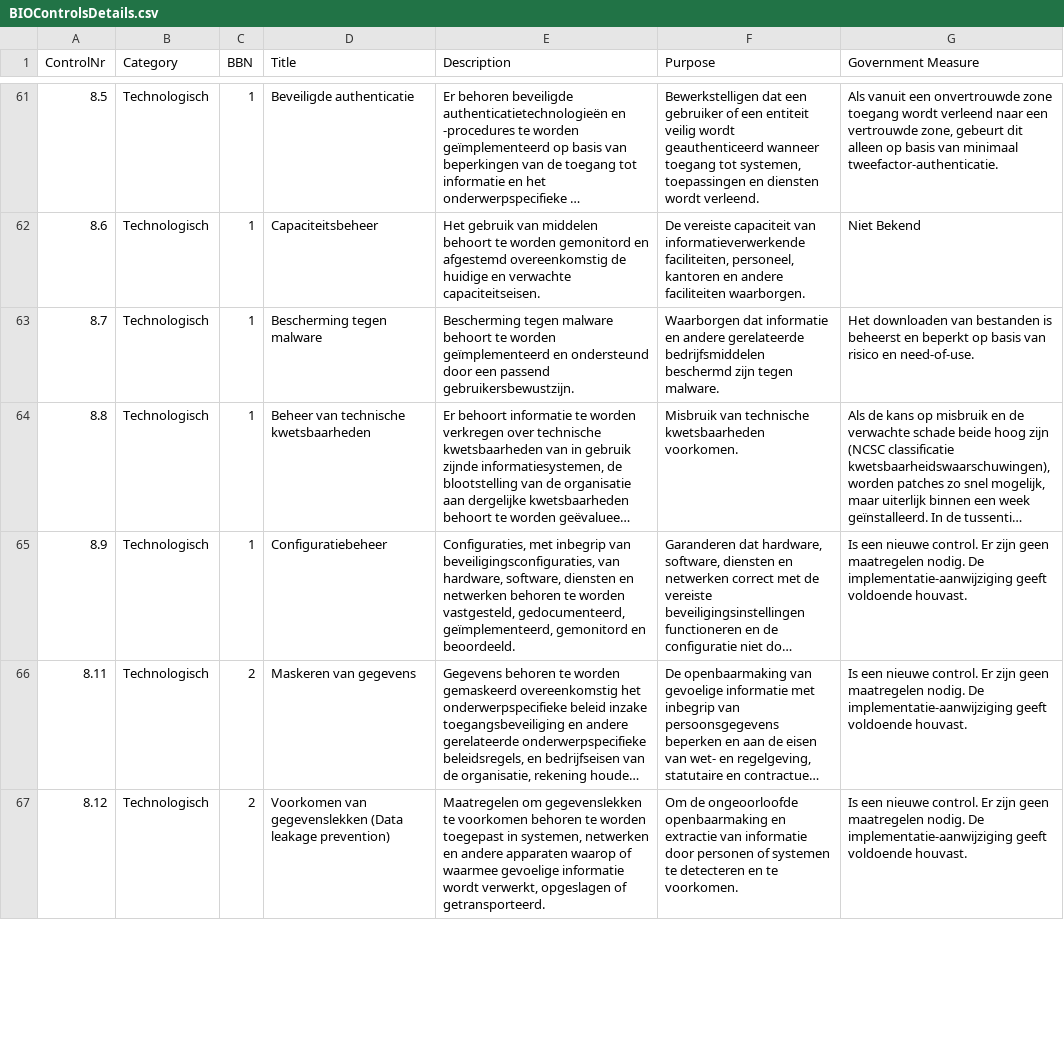
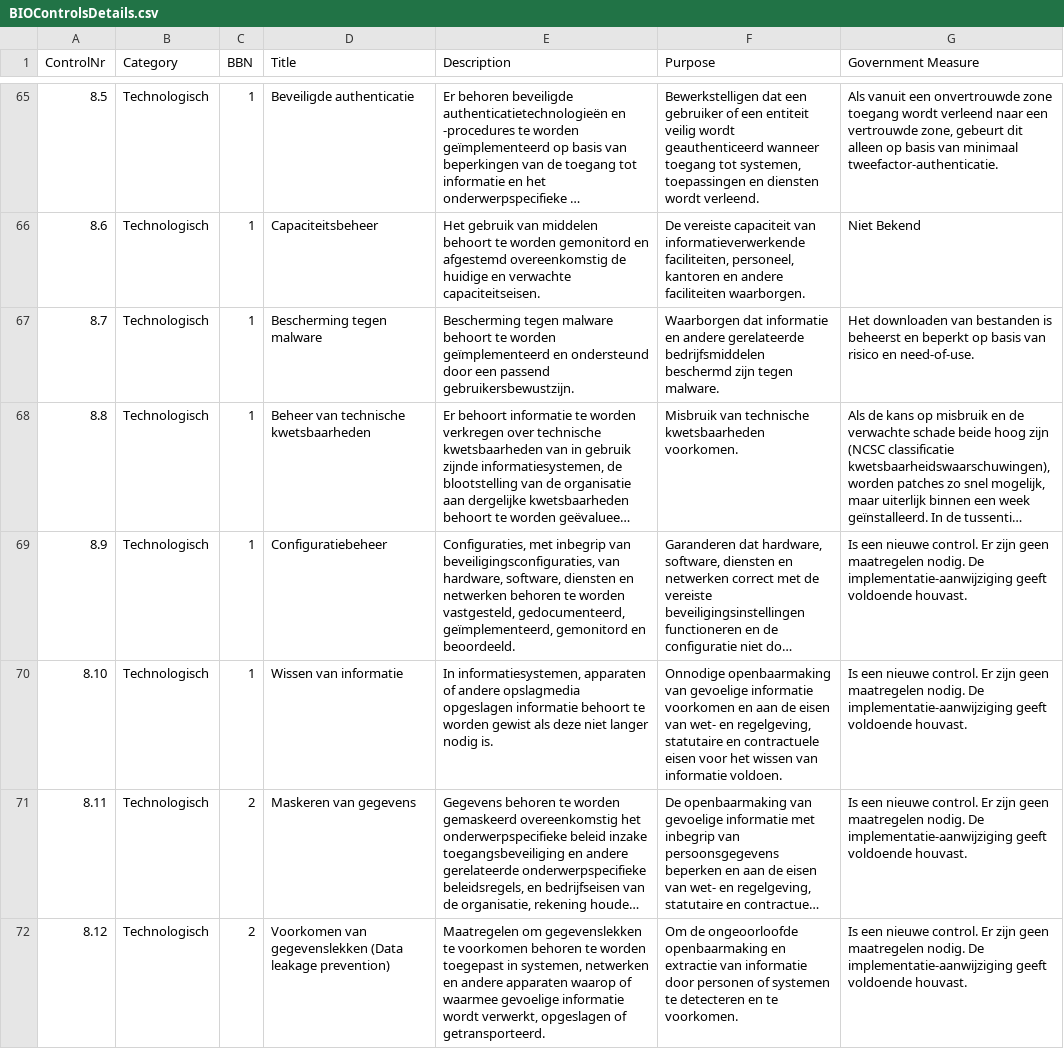
Before and after one commit to microsoft/Bio-Compliancy, a CSV file: scripts/BIOControlsDetails.csv, drawn as a sheet; only a part is shown, gaps mark what is left out; long unchanged cells end in …; the diff covers the shown part only; the diff names each change by its address in the sheet, - before the commit and + after, or states it on an @@ line.

```diff
--- a/scripts/BIOControlsDetails.csv
+++ b/scripts/BIOControlsDetails.csv
+row 70: 8.10 | Technologisch | 1 | Wissen van informatie | In informatiesystemen, apparaten of andere opslagmedia opgeslagen informatie behoort te worden gewist als deze niet langer nodig is. | Onnodige openbaarmaking van gevoelige informatie voorkomen en aan de eisen van wet- en regelgeving, statutaire en contractuele eisen voor het wissen van informatie voldoen. | Is een nieuwe control. Er zijn geen maatregelen nodig. De implementatie-aanwijziging geeft voldoende houvast.
```
Also changed, not shown: 6 added rows and 5 edited cells elsewhere in this file, 5 other files.
